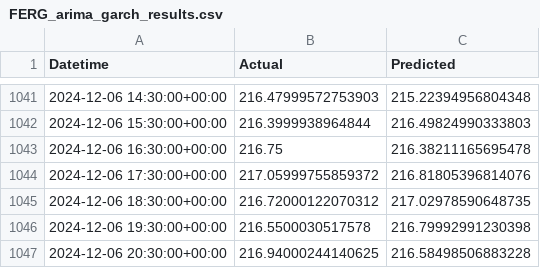
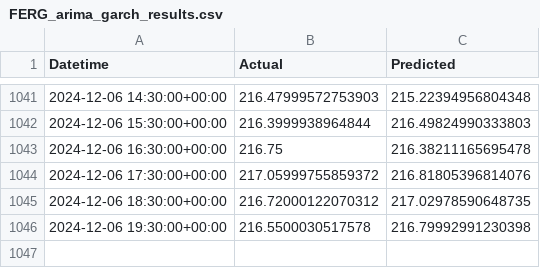
Before and after one commit to Jaqb-Janicqi/stock_price_prediction, a CSV file: results_st/FERG_arima_garch_results.csv, drawn as a sheet; only a part is shown, gaps mark what is left out.

Commit message:
remove last predicted line to align timestamps with machine learning

```diff
--- a/results_st/FERG_arima_garch_results.csv
+++ b/results_st/FERG_arima_garch_results.csv
@@ -1046,2 +1046 @@ Datetime,Actual,Predicted
 2024-12-06 19:30:00+00:00,216.5500030517578,216.79992991230398
-2024-12-06 20:30:00+00:00,216.94000244140625,216.58498506883228
```
Also changed, not shown: results_st/APO_arima_garch_results.csv, results_st/BIO_arima_garch_results.csv, 5 other files.
